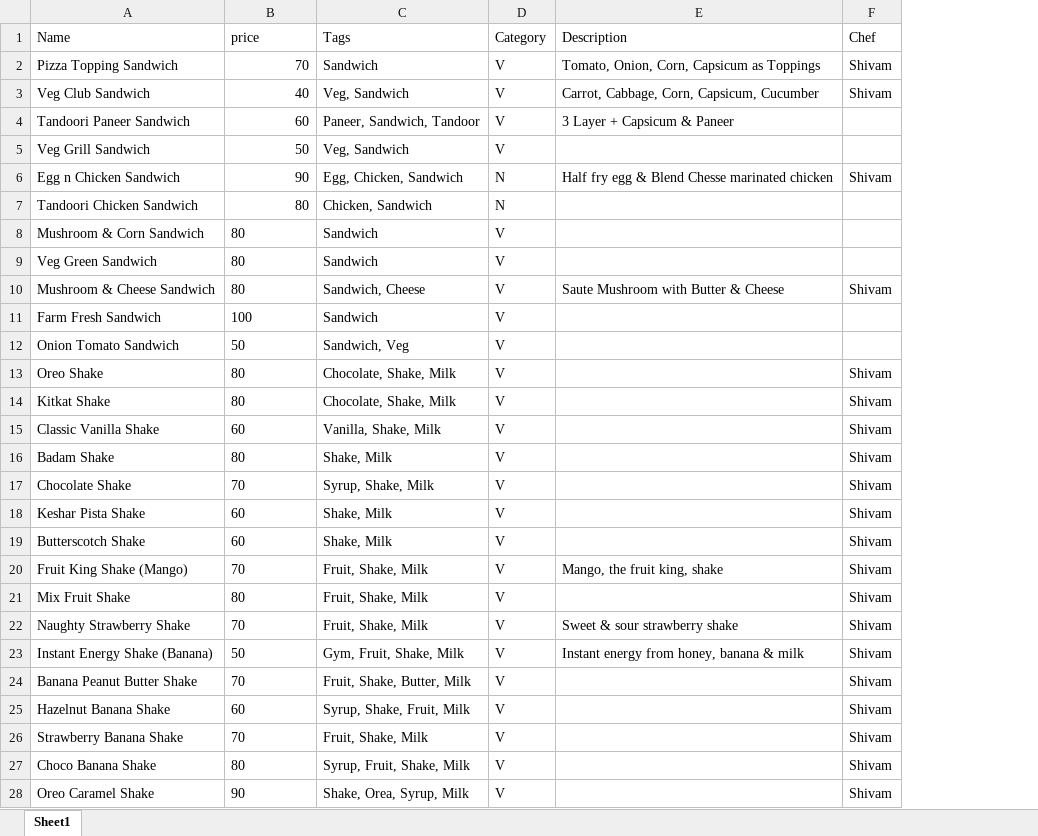
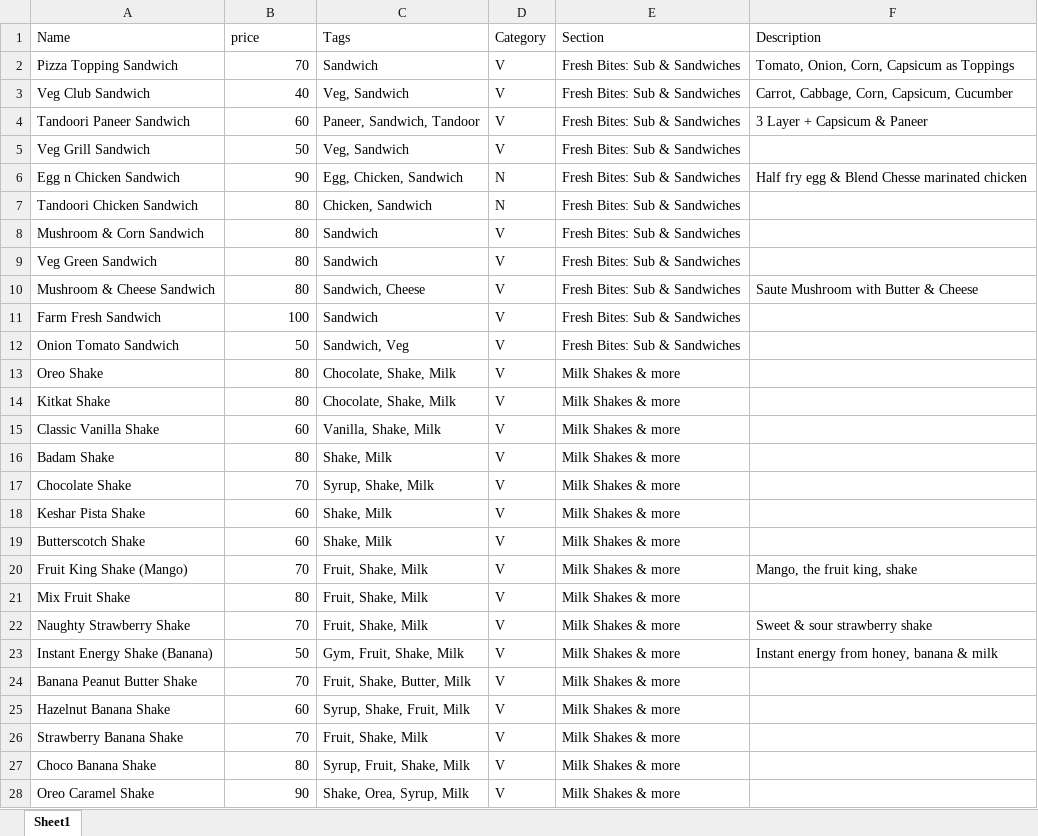
Before and after one commit to 101Loop/Cafe-BE, an Excel workbook: Items.xlsx, sheet Sheet1, drawn as a sheet; only a part is shown; values as stored, in another font and other column widths than the file's, no borders; removed rows and columns are numbered as before the commit, all else as after; the diff covers the shown part only; the diff names each change by its address in the sheet, - before the commit and + after, or states it on an @@ line.

Commit message:
Added Categories Added item excel Added script to import from excel

```diff
--- a/Items.xlsx (sheet Sheet1)
+++ b/Items.xlsx (sheet Sheet1)
+column E (Section), rows 2-28: Fresh Bites: Sub & Sandwiches | Fresh Bites: Sub & Sandwiches | Fresh Bites: Sub & Sandwiches | Fresh Bites: Sub & Sandwiches | Fresh Bites: Sub & Sandwiches | Fresh Bites: Sub & Sandwiches | Fresh Bites: Sub & Sandwiches | Fresh Bites: Sub & Sandwiches | Fresh Bites: Sub & Sandwiches | Fresh Bites: Sub & Sandwiches | Fresh Bites: Sub & Sandwiches | Milk Shakes & more | Milk Shakes & more | Milk Shakes & more | Milk Shakes & more | Milk Shakes & more | Milk Shakes & more | Milk Shakes & more | Milk Shakes & more | Milk Shakes & more | Milk Shakes & more | Milk Shakes & more | Milk Shakes & more | Milk Shakes & more | Milk Shakes & more | Milk Shakes & more | Milk Shakes & more
-column F (Chef), rows 2-28: Shivam | Shivam |  |  | Shivam |  |  |  | Shivam |  |  | Shivam | Shivam | Shivam | Shivam | Shivam | Shivam | Shivam | Shivam | Shivam | Shivam | Shivam | Shivam | Shivam | Shivam | Shivam | Shivam
-B8:B28 alignment: left
+B8:B28 alignment: right
```
Also changed, not shown: 6 added rows, 1 removed row, 2 edited cells and cell formats elsewhere in this sheet, 10 other files.
